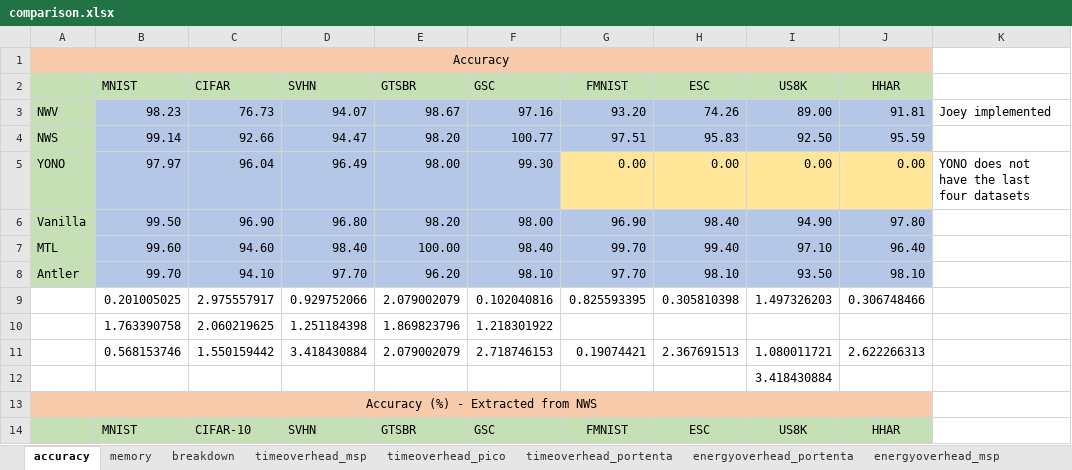
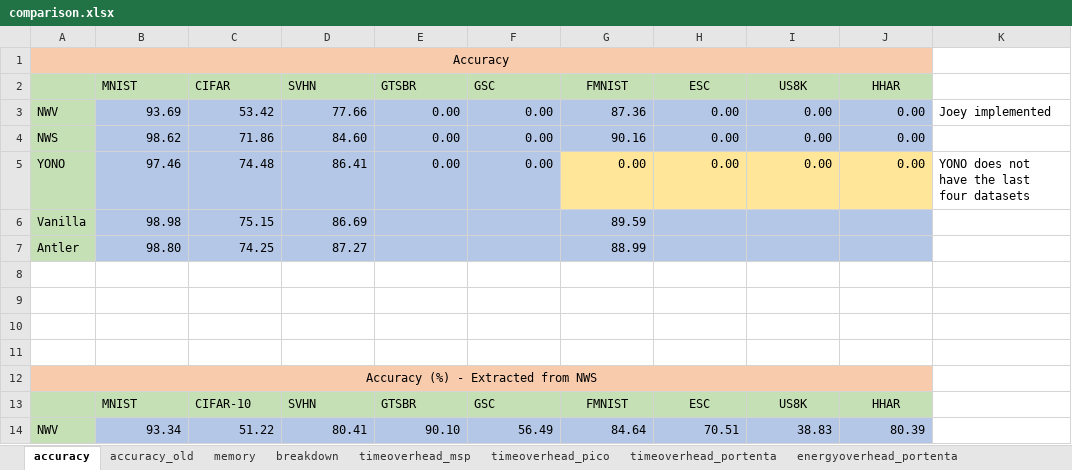
Before and after one commit to YuboLuo/smartswitch, an Excel workbook: plot/system_evaluation/comparison.xlsx, sheet accuracy, drawn as a sheet; only a part is shown; the shorter side is filled out with more unchanged rows; values as stored, in another font and other column widths than the file's, no borders; removed rows and columns are numbered as before the commit, all else as after; the diff names each change by its address in the sheet, - before the commit and + after, or states it on an @@ line.

Commit message:
update accuracy

```diff
--- a/plot/system_evaluation/comparison.xlsx (sheet accuracy)
+++ b/plot/system_evaluation/comparison.xlsx (sheet accuracy)
+sheet tab: accuracy_old
-row 3: NWV | 98.23 | 76.73 | 94.07 | 98.67 | 97.16 | 93.20 | 74.26 | 89.00 | 91.81 | Joey implemented
-row 4: NWS | 99.14 | 92.66 | 94.47 | 98.20 | 100.77 | 97.51 | 95.83 | 92.50 | 95.59
+row 3: NWV | 93.69 | 53.42 | 77.66 | 0.00 | 0.00 | 87.36 | 0.00 | 0.00 | 0.00 | Joey implemented
+row 4: NWS | 98.62 | 71.86 | 84.60 | 0.00 | 0.00 | 90.16 | 0.00 | 0.00 | 0.00
-B5 (MNIST): 97.97
+B5 (MNIST): 97.46
-C5 (CIFAR): 96.04
+C5 (CIFAR): 74.48
-D5 (SVHN): 96.49
+D5 (SVHN): 86.41
-E5 (GTSBR): 98.00
+E5 (GTSBR): 0.00
-F5 (GSC): 99.30
+F5 (GSC): 0.00
-row 6: Vanilla | 99.50 | 96.90 | 96.80 | 98.20 | 98.00 | 96.90 | 98.40 | 94.90 | 97.80
-row 7: MTL | 99.60 | 94.60 | 98.40 | 100.00 | 98.40 | 99.70 | 99.40 | 97.10 | 96.40
-row 8: Antler | 99.70 | 94.10 | 97.70 | 96.20 | 98.10 | 97.70 | 98.10 | 93.50 | 98.10
+row 6: Vanilla | 98.98 | 75.15 | 86.69 |  |  | 89.59
+row 7: Antler | 98.80 | 74.25 | 87.27 |  |  | 88.99
-row 8:  | 0.201005025 | 2.975557917 | 0.929752066 | 2.079002079 | 0.102040816 | 0.825593395 | 0.305810398 | 1.497326203 | 0.306748466
+row 8: (empty)
-row 9:  | 1.763390758 | 2.060219625 | 1.251184398 | 1.869823796 | 1.218301922
+row 9: (empty)
-row 10:  | 0.568153746 | 1.550159442 | 3.418430884 | 2.079002079 | 2.718746153 | 0.19074421 | 2.367691513 | 1.080011721 | 2.622266313
+row 10: (empty)
-I11 (US8K): 3.418430884
+I11 (US8K): (empty)
```
Also changed, not shown: sheet knowledge_distillation, 3 other files.
